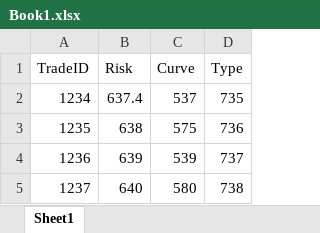
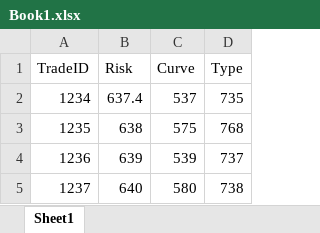
Before and after one commit to SkillHike/Automation_Java, an Excel workbook: src/main/resources/data1/Book1.xlsx, sheet Sheet1, drawn as a sheet; values as stored, in another font and other column widths than the file's, no borders; the diff names each change by its address in the sheet, - before the commit and + after, or states it on an @@ line.

Commit message:
included code for comparing primary key values

```diff
--- a/src/main/resources/data1/Book1.xlsx (sheet Sheet1)
+++ b/src/main/resources/data1/Book1.xlsx (sheet Sheet1)
-D3 (Type): 736
+D3 (Type): 768
```
Also changed, not shown: src/main/resources/Reportsheet/Book1.xlsx, src/main/resources/data2/Book1.xlsx, 31 other files.
